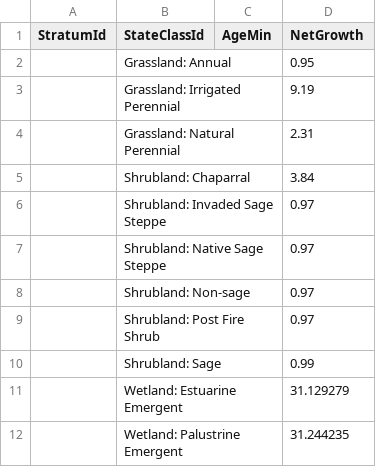
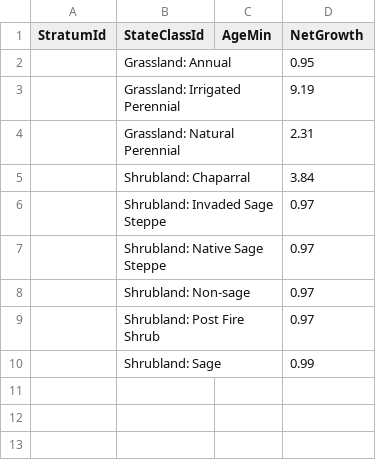
Before and after one commit to bsleeter/lucasCore, a CSV file: defaults/carbon-assumptions/cbm-defaults/nonforest-growth.csv, drawn as a sheet.

```diff
--- a/defaults/carbon-assumptions/cbm-defaults/nonforest-growth.csv
+++ b/defaults/carbon-assumptions/cbm-defaults/nonforest-growth.csv
@@ -10,3 +10 @@ StratumId,StateClassId,AgeMin,NetGrowth
 ,Shrubland: Sage,,0.99
-,Wetland: Estuarine Emergent,,31.129279
-,Wetland: Palustrine Emergent,,31.244235
```
Also changed, not shown: defaults/carbon-assumptions/fia-measured/nonforest-growth.csv, defaults/initialstocks/stock-types.csv, 21 other files.
